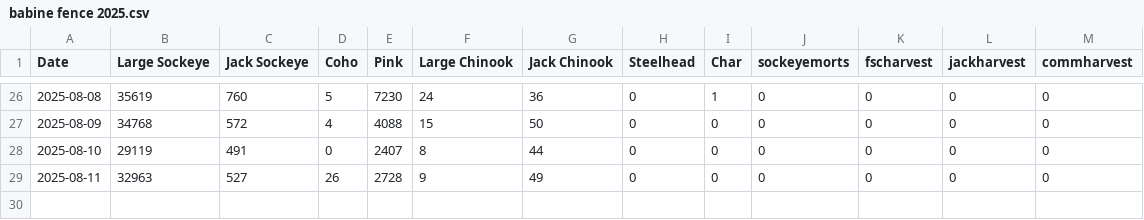
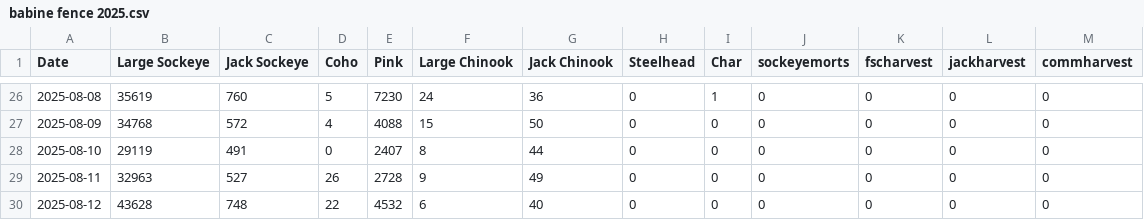
Before and after one commit to Coastland-Research/skeena-salmon-inseason-updates, a CSV file: data/current_year/babine fence 2025.csv, drawn as a sheet; only a part is shown, gaps mark what is left out; the diff names each change by its address in the sheet, - before the commit and + after, or states it on an @@ line.

```diff
--- a/data/current_year/babine fence 2025.csv
+++ b/data/current_year/babine fence 2025.csv
+row 30: 2025-08-12 | 43628 | 748 | 22 | 4532 | 6 | 40 | 0 | 0 | 0 | 0 | 0 | 0
```
Also changed, not shown: data/current_year/Tyee model data 2025.csv, data/current_year/tyee data 2025.csv, 56 other files.
